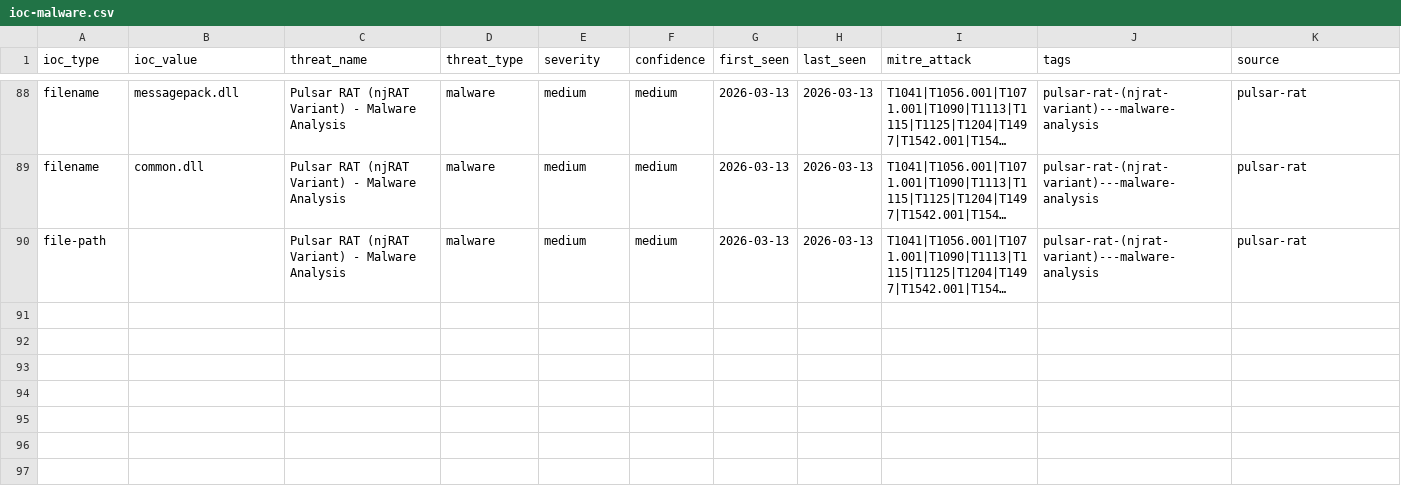
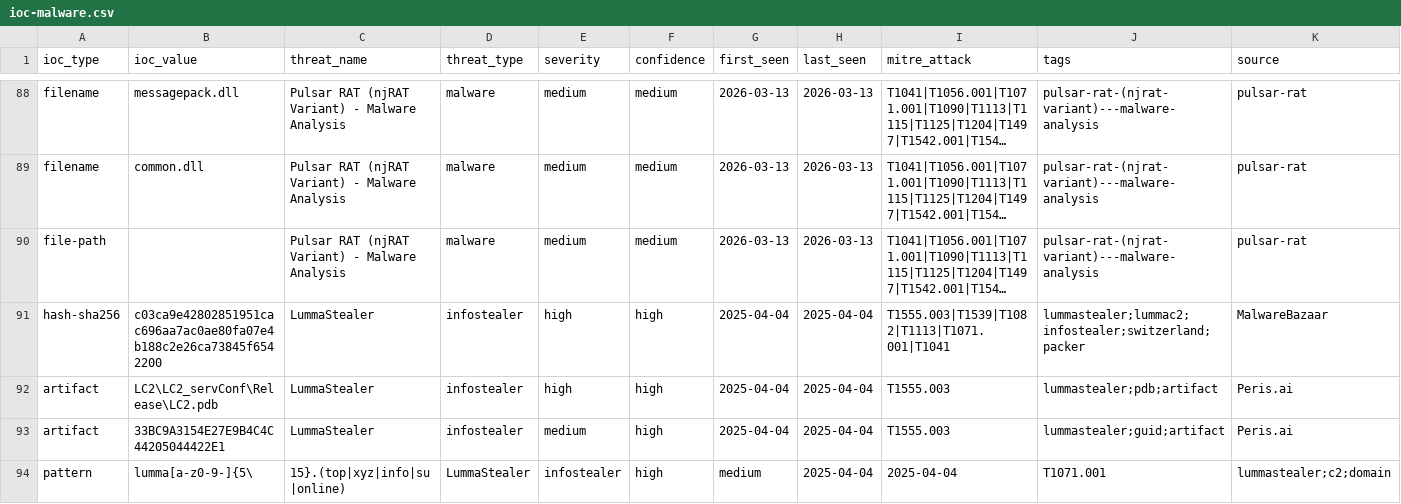
Before and after one commit to perisai-labs/indra-cti, a CSV file: feeds/ioc-malware.csv, drawn as a sheet; only a part is shown, gaps mark what is left out; long unchanged cells end in …; rows hold the shown columns only; the diff names each change by its address in the sheet, - before the commit and + after, or states it on an @@ line.

Commit message:
intel: LummaStealer Apr2025 - Analysis, YARA rule, IOCs

```diff
--- a/feeds/ioc-malware.csv
+++ b/feeds/ioc-malware.csv
+row 91: hash-sha256 | c03ca9e42802851951cac696aa7ac0ae80fa07e4b188c2e26ca73845f6542200 | LummaStealer | infostealer | high | high | 2025-04-04 | 2025-04-04 | T1555.003|T1539|T1082|T1113|T1071.001|T1041 | lummastealer;lummac2;infostealer;switzerland;packer | MalwareBazaar
+row 92: artifact | LC2\LC2_servConf\Release\LC2.pdb | LummaStealer | infostealer | high | high | 2025-04-04 | 2025-04-04 | T1555.003 | lummastealer;pdb;artifact | Peris.ai
+row 93: artifact | 33BC9A3154E27E9B4C4C44205044422E1 | LummaStealer | infostealer | medium | high | 2025-04-04 | 2025-04-04 | T1555.003 | lummastealer;guid;artifact | Peris.ai
+row 94: pattern | lumma[a-z0-9-]{5\ | 15}.(top|xyz|info|su|online) | LummaStealer | infostealer | high | medium | 2025-04-04 | 2025-04-04 | T1071.001 | lummastealer;c2;domain
```
Also changed, not shown: 13 other files.
